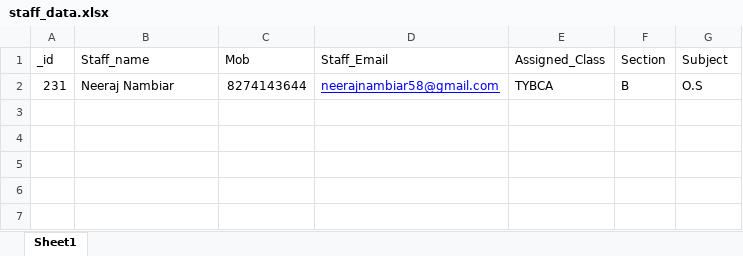
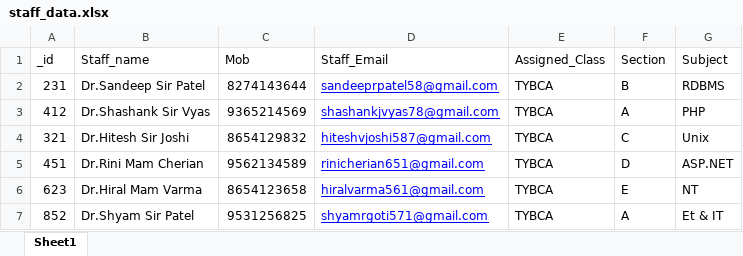
Before and after one commit to ravivgh/cms, an Excel workbook: frontend/public/staff_data.xlsx, sheet Sheet1, drawn as a sheet; values as stored, in another font and other column widths than the file's, no borders; the diff names each change by its address in the sheet, - before the commit and + after, or states it on an @@ line.

```diff
--- a/frontend/public/staff_data.xlsx (sheet Sheet1)
+++ b/frontend/public/staff_data.xlsx (sheet Sheet1)
-B2 (Staff_name): Neeraj Nambiar
+B2 (Staff_name): Dr.Sandeep Sir Patel
-D2 (Staff_Email): neerajnambiar58@gmail.com
+D2 (Staff_Email): sandeeprpatel58@gmail.com
-G2 (Subject): O.S
+G2 (Subject): RDBMS
+row 3: 412 | Dr.Shashank Sir Vyas | 9365214569 | shashankjvyas78@gmail.com | TYBCA | A | PHP
+row 4: 321 | Dr.Hitesh Sir Joshi | 8654129832 | hiteshvjoshi587@gmail.com | TYBCA | C | Unix
+row 5: 451 | Dr.Rini Mam Cherian | 9562134589 | rinicherian651@gmail.com | TYBCA | D | ASP.NET
+row 6: 623 | Dr.Hiral Mam Varma | 8654123658 | hiralvarma561@gmail.com | TYBCA | E | NT
+row 7: 852 | Dr.Shyam Sir Patel | 9531256825 | shyamrgoti571@gmail.com | TYBCA | A | Et & IT
```
Also changed, not shown: frontend/public/student_data.xlsx, 4 other files.
